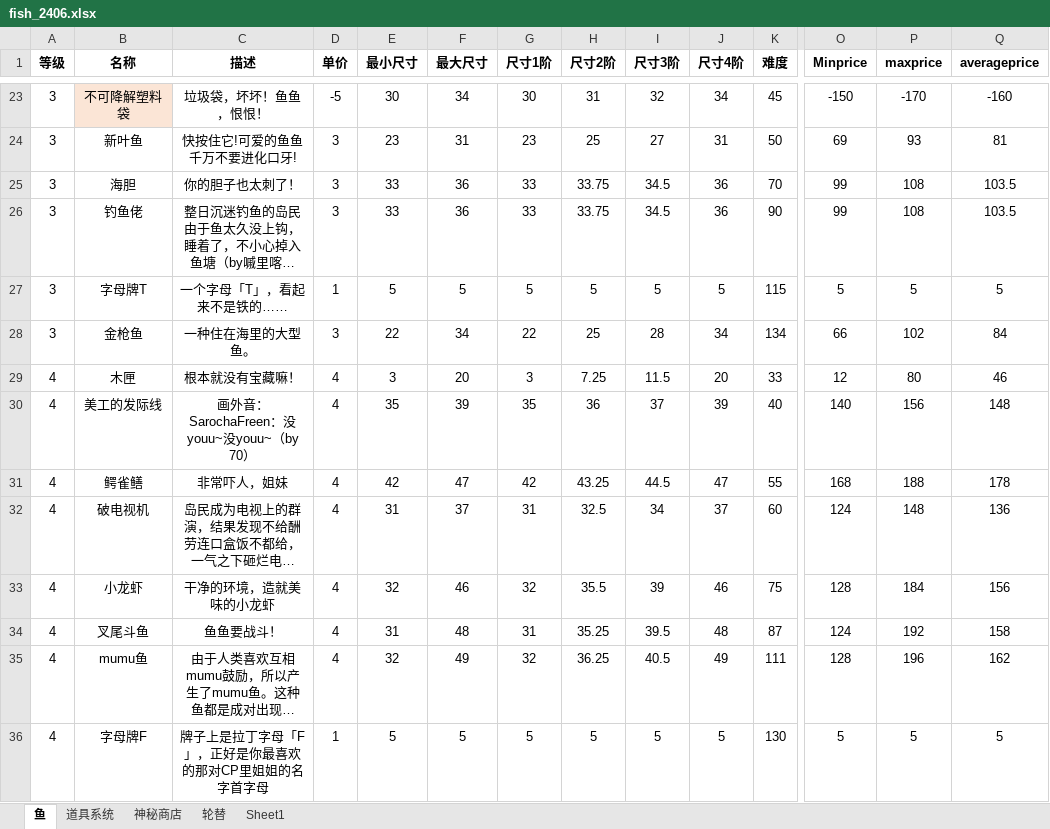
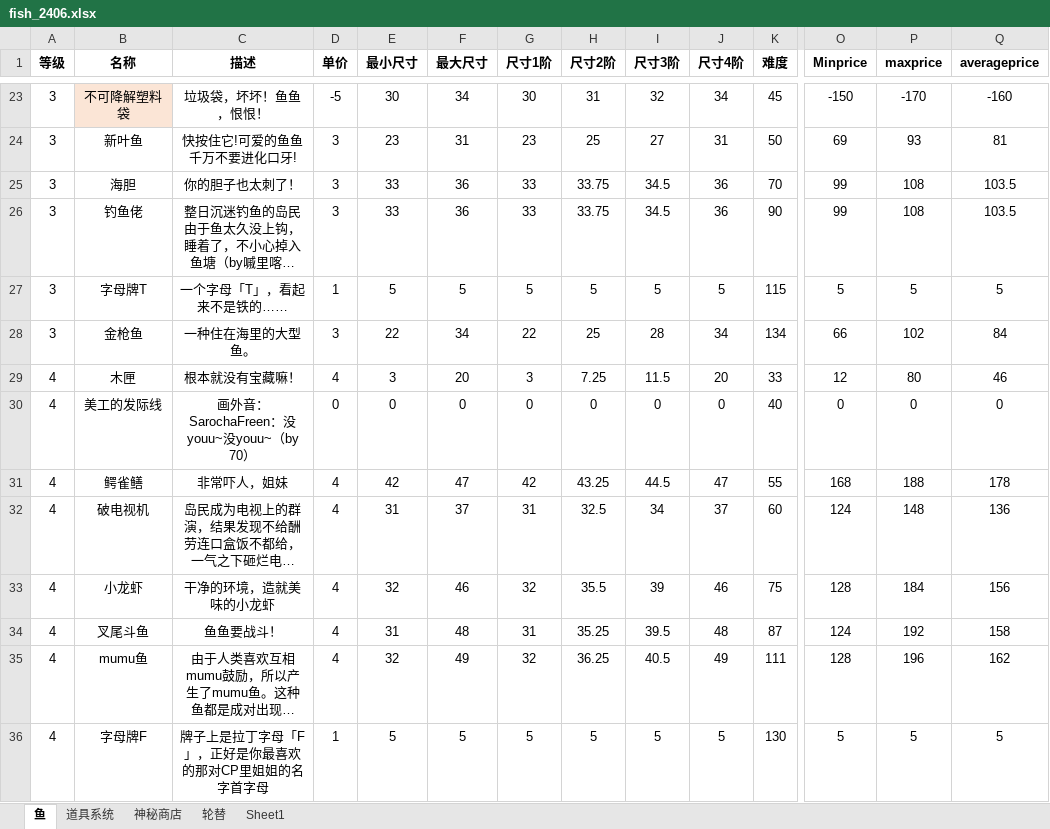
Before and after one commit to hyopjy/HuYanEconomy, an Excel workbook: src/main/resources/fish_2406.xlsx, sheet 鱼, drawn as a sheet; only a part is shown, gaps mark what is left out; long unchanged cells end in …; values as stored, in another font and other column widths than the file's, no borders; conditional formats not drawn; the diff names each change by its address in the sheet, - before the commit and + after, or states it on an @@ line.

```diff
--- a/src/main/resources/fish_2406.xlsx (sheet 鱼)
+++ b/src/main/resources/fish_2406.xlsx (sheet 鱼)
-D30 (单价): 4
+D30 (单价): 0
-E30 (最小尺寸): 35
+E30 (最小尺寸): 0
-F30 (最大尺寸): 39
+F30 (最大尺寸): 0
-G30 (尺寸1阶): 35
+G30 (尺寸1阶): 0
-H30 (尺寸2阶): 36
+H30 (尺寸2阶): 0
-I30 (尺寸3阶): 37
+I30 (尺寸3阶): 0
-J30 (尺寸4阶): 39
+J30 (尺寸4阶): 0
-O30 (Minprice): 140
+O30 (Minprice): 0
-P30 (maxprice): 156
+P30 (maxprice): 0
-Q30 (averageprice): 148
+Q30 (averageprice): 0
```
Also changed, not shown: 2 other files.
